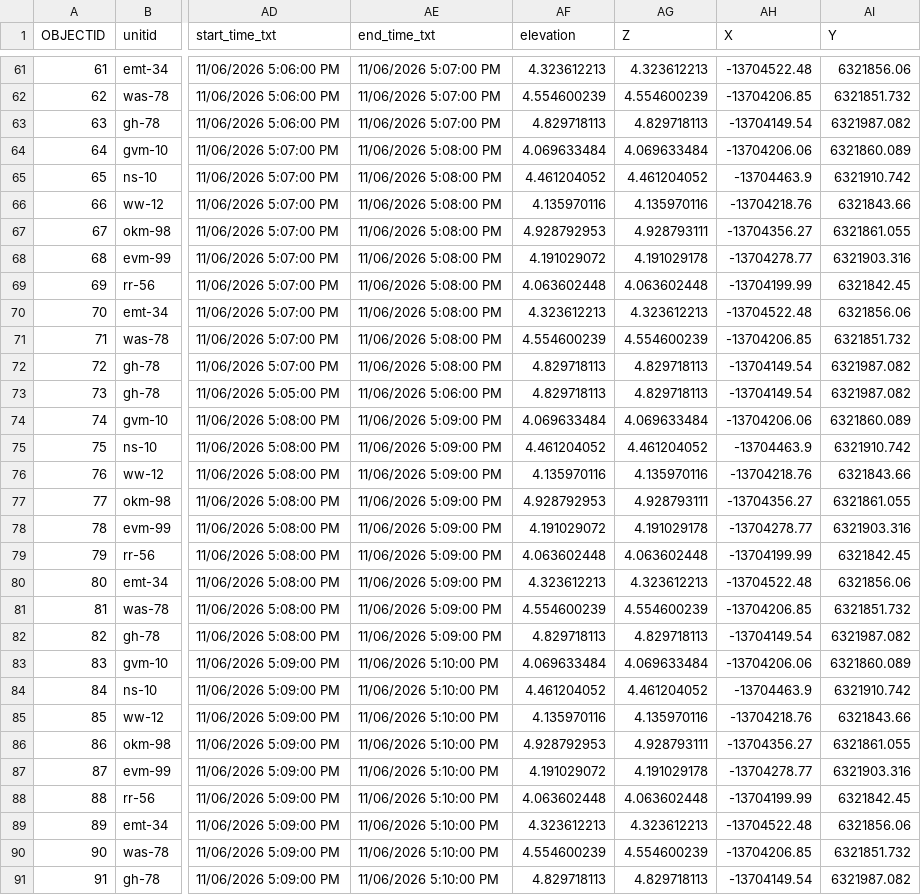
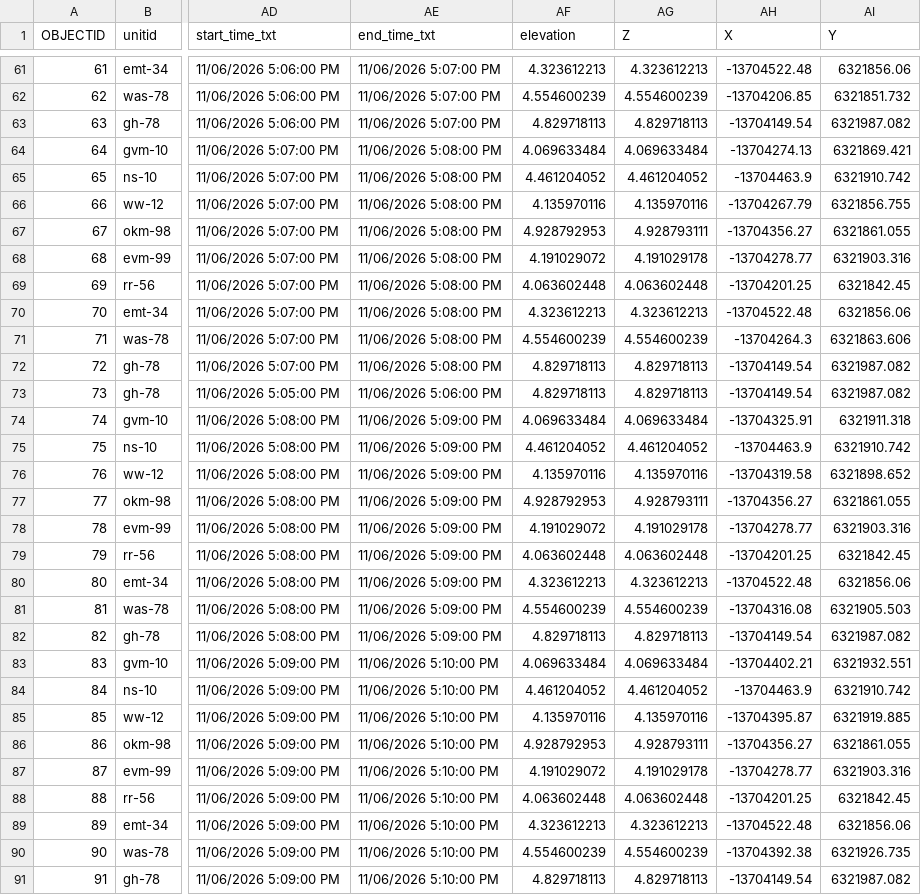
Before and after one commit to gvanmaren/3D-time-examples, a CSV file: simulations/event_staff_tracking2.csv (was simulations/event_staff_tracking.csv), drawn as a sheet; only a part is shown, gaps mark what is left out; the diff covers the shown part only; the diff names each change by its address in the sheet, - before the commit and + after, or states it on an @@ line.

Commit message:
update event tracking2

```diff
--- a/simulations/event_staff_tracking.csv
+++ b/simulations/event_staff_tracking2.csv
-AH64 (X): -13704206.06
+AH64 (X): -13704274.13
-AI64 (Y): 6321860.089
+AI64 (Y): 6321869.421
-AH66 (X): -13704218.76
+AH66 (X): -13704267.79
-AI66 (Y): 6321843.66
+AI66 (Y): 6321856.755
-AH69 (X): -13704199.99
+AH69 (X): -13704201.25
-AH71 (X): -13704206.85
+AH71 (X): -13704264.3
-AI71 (Y): 6321851.732
+AI71 (Y): 6321863.606
-AH74 (X): -13704206.06
+AH74 (X): -13704325.91
-AI74 (Y): 6321860.089
+AI74 (Y): 6321911.318
-AH76 (X): -13704218.76
+AH76 (X): -13704319.58
-AI76 (Y): 6321843.66
+AI76 (Y): 6321898.652
-AH79 (X): -13704199.99
+AH79 (X): -13704201.25
-AH81 (X): -13704206.85
+AH81 (X): -13704316.08
-AI81 (Y): 6321851.732
+AI81 (Y): 6321905.503
-AH83 (X): -13704206.06
+AH83 (X): -13704402.21
-AI83 (Y): 6321860.089
+AI83 (Y): 6321932.551
-AH85 (X): -13704218.76
+AH85 (X): -13704395.87
-AI85 (Y): 6321843.66
+AI85 (Y): 6321919.885
-AH88 (X): -13704199.99
+AH88 (X): -13704201.25
-AH90 (X): -13704206.85
+AH90 (X): -13704392.38
-AI90 (Y): 6321851.732
+AI90 (Y): 6321926.735
```
Also changed, not shown: 7 edited cells elsewhere in this file.
